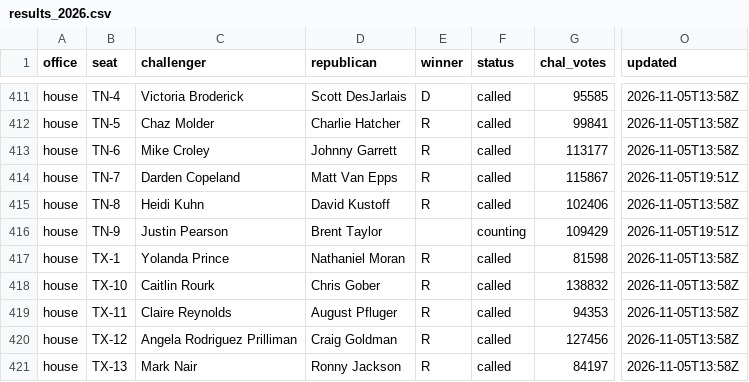
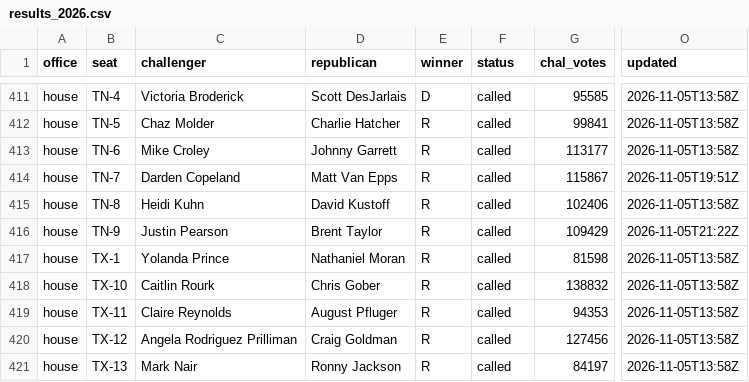
Before and after one commit to scorvec/midterms-2026, a CSV file: data/results/results_2026.csv, drawn as a sheet; only a part is shown, gaps mark what is left out; the diff names each change by its address in the sheet, - before the commit and + after, or states it on an @@ line.

```diff
--- a/data/results/results_2026.csv
+++ b/data/results/results_2026.csv
-E416 (winner): (empty)
+E416 (winner): R
-F416 (status): counting
+F416 (status): called
-O416 (updated): 2026-11-05T19:51Z
+O416 (updated): 2026-11-05T21:22Z
```
Also changed, not shown: 6 other files.
